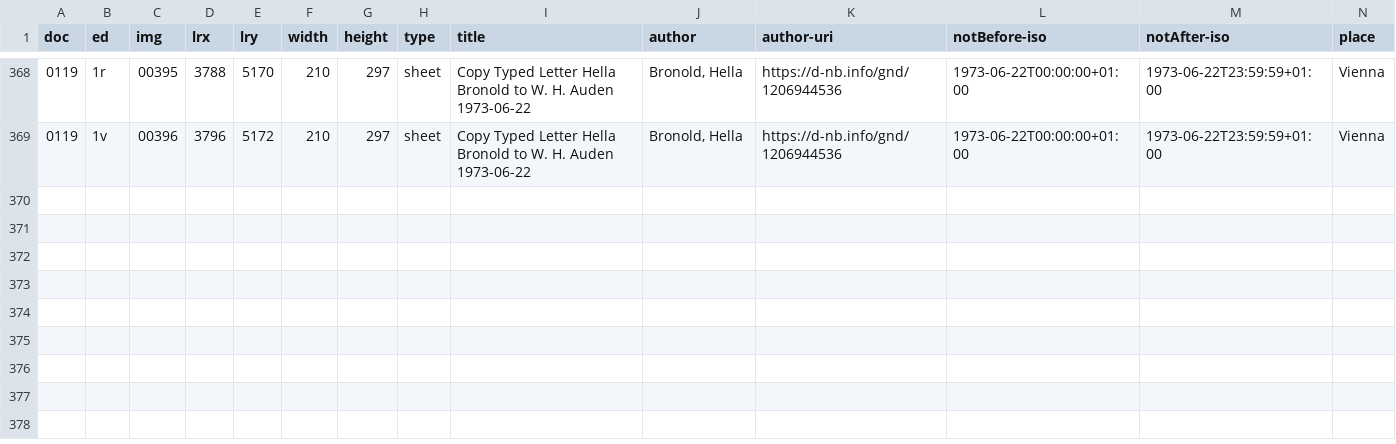
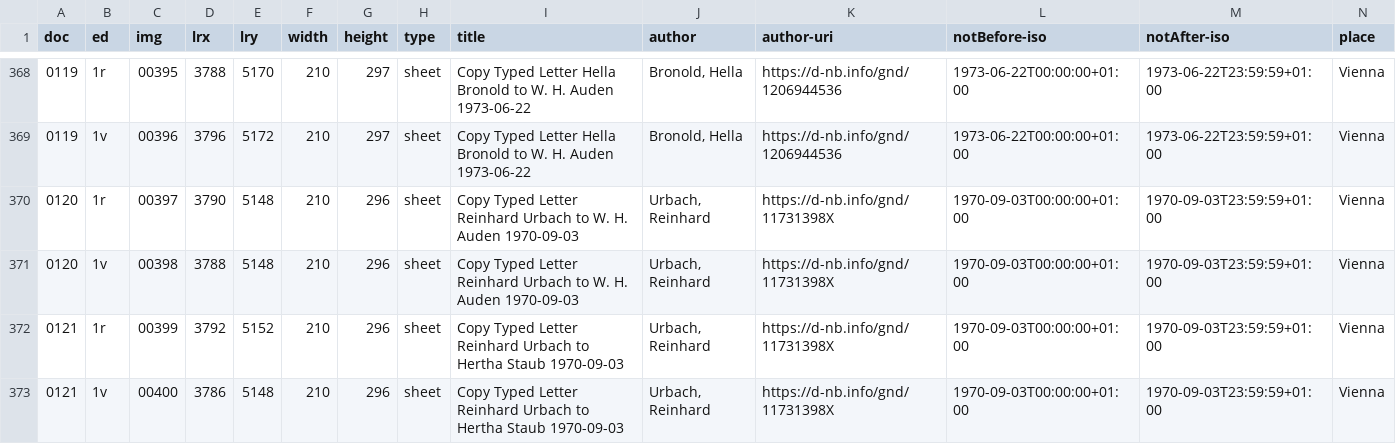
Before and after one commit to auden-in-austria-digital/aad-data, a CSV file: metadata/csv/output_doc_id.csv, drawn as a sheet; only a part is shown, gaps mark what is left out; rows hold the shown columns only; the diff names each change by its address in the sheet, - before the commit and + after, or states it on an @@ line.

```diff
--- a/metadata/csv/output_doc_id.csv
+++ b/metadata/csv/output_doc_id.csv
+row 370: 0120 | 1r | 00397 | 3790 | 5148 | 210 | 296 | sheet | Copy Typed Letter Reinhard Urbach to W. H. Auden 1970-09-03 | Urbach, Reinhard | https://d-nb.info/gnd/11731398X | 1970-09-03T00:00:00+01:00 | 1970-09-03T23:59:59+01:00 | Vienna
+row 371: 0120 | 1v | 00398 | 3788 | 5148 | 210 | 296 | sheet | Copy Typed Letter Reinhard Urbach to W. H. Auden 1970-09-03 | Urbach, Reinhard | https://d-nb.info/gnd/11731398X | 1970-09-03T00:00:00+01:00 | 1970-09-03T23:59:59+01:00 | Vienna
+row 372: 0121 | 1r | 00399 | 3792 | 5152 | 210 | 296 | sheet | Copy Typed Letter Reinhard Urbach to Hertha Staub 1970-09-03 | Urbach, Reinhard | https://d-nb.info/gnd/11731398X | 1970-09-03T00:00:00+01:00 | 1970-09-03T23:59:59+01:00 | Vienna
+row 373: 0121 | 1v | 00400 | 3786 | 5148 | 210 | 296 | sheet | Copy Typed Letter Reinhard Urbach to Hertha Staub 1970-09-03 | Urbach, Reinhard | https://d-nb.info/gnd/11731398X | 1970-09-03T00:00:00+01:00 | 1970-09-03T23:59:59+01:00 | Vienna
```
Also changed, not shown: 3 other files.
